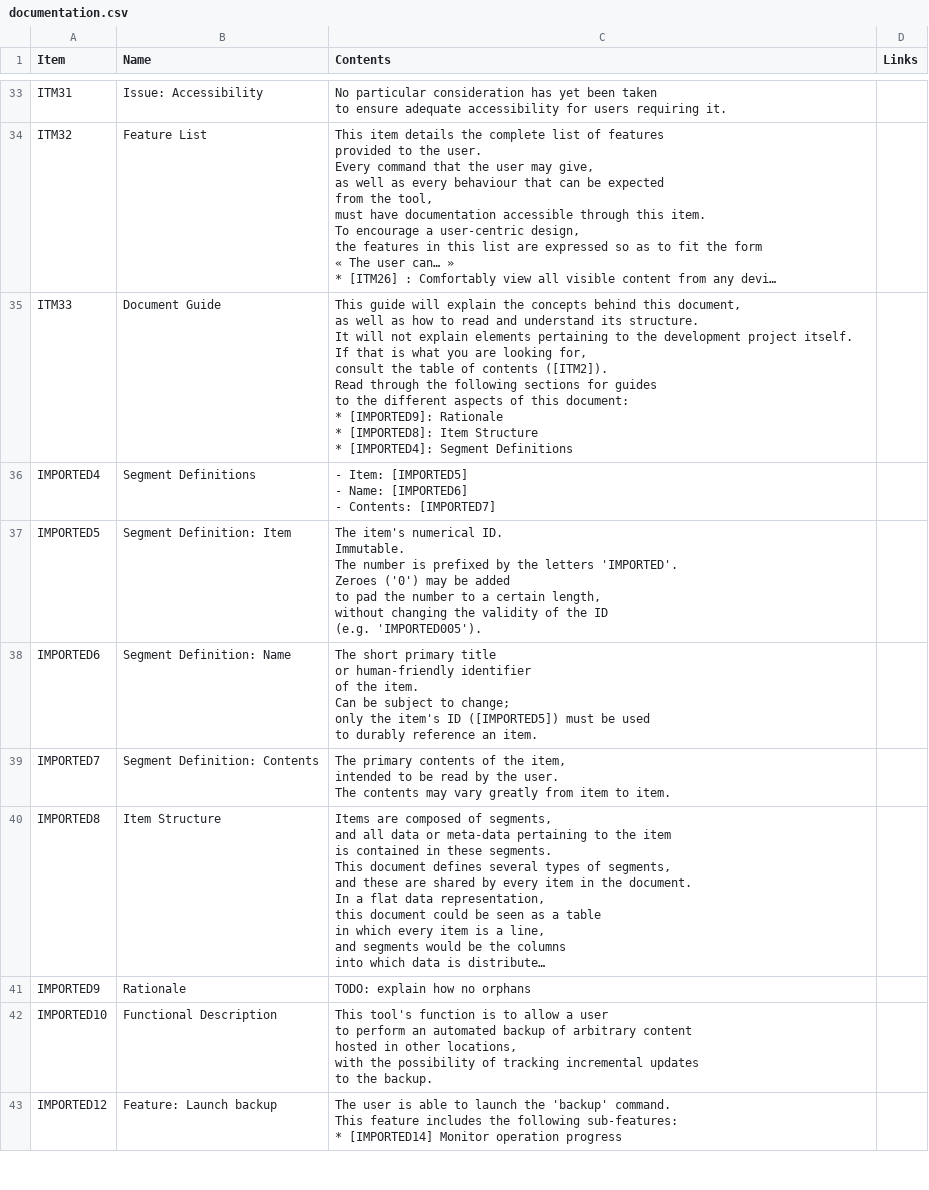
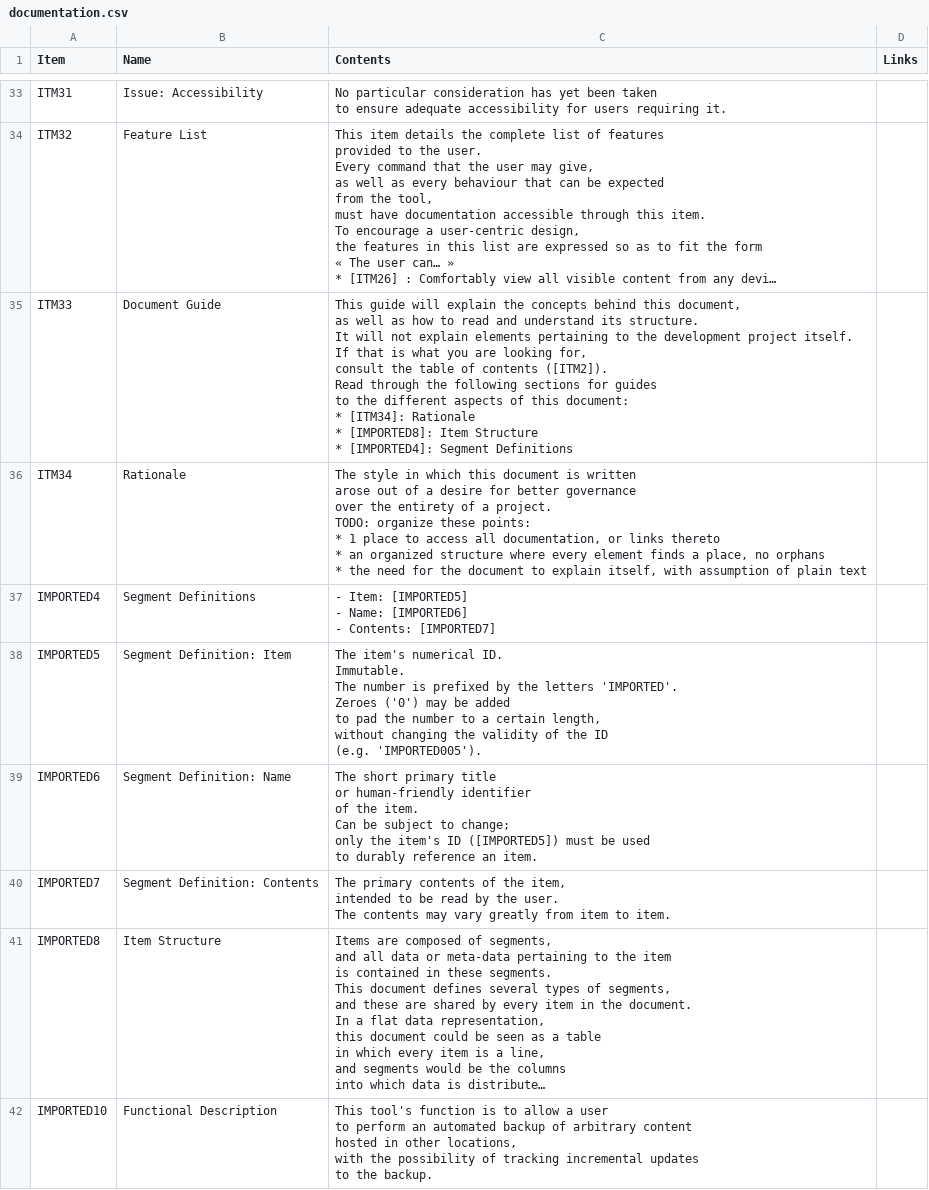
Before and after one commit to 122800/flush, a CSV file: documentation.csv, drawn as a sheet; only a part is shown, gaps mark what is left out; the shorter side is filled out with more unchanged rows; long unchanged cells end in …; removed rows and columns are numbered as before the commit, all else as after; ↵ is a line break in a cell; the diff names each change by its address in the sheet, - before the commit and + after, or states it on an @@ line.

Commit message:
ITM34: Rationale

```diff
--- a/documentation.csv
+++ b/documentation.csv
-C35 (Contents): …document: ↵ * [IMPORTED9]: Rationale ↵ *…
+C35 (Contents): …document: ↵ * [ITM34]: Rationale ↵ *…
+row 36: ITM34 | Rationale | The style in which this document is written ↵ arose out of a desire for better governance ↵ over the entirety of a project. ↵ TODO: organize these points: ↵ * 1 place to access all documentation, or links thereto ↵ * an organized structure where every element finds a place, no orphans ↵ * the need for the document to explain itself, with assumption of plain text
-row 41: IMPORTED9 | Rationale | TODO: explain how no orphans
```
